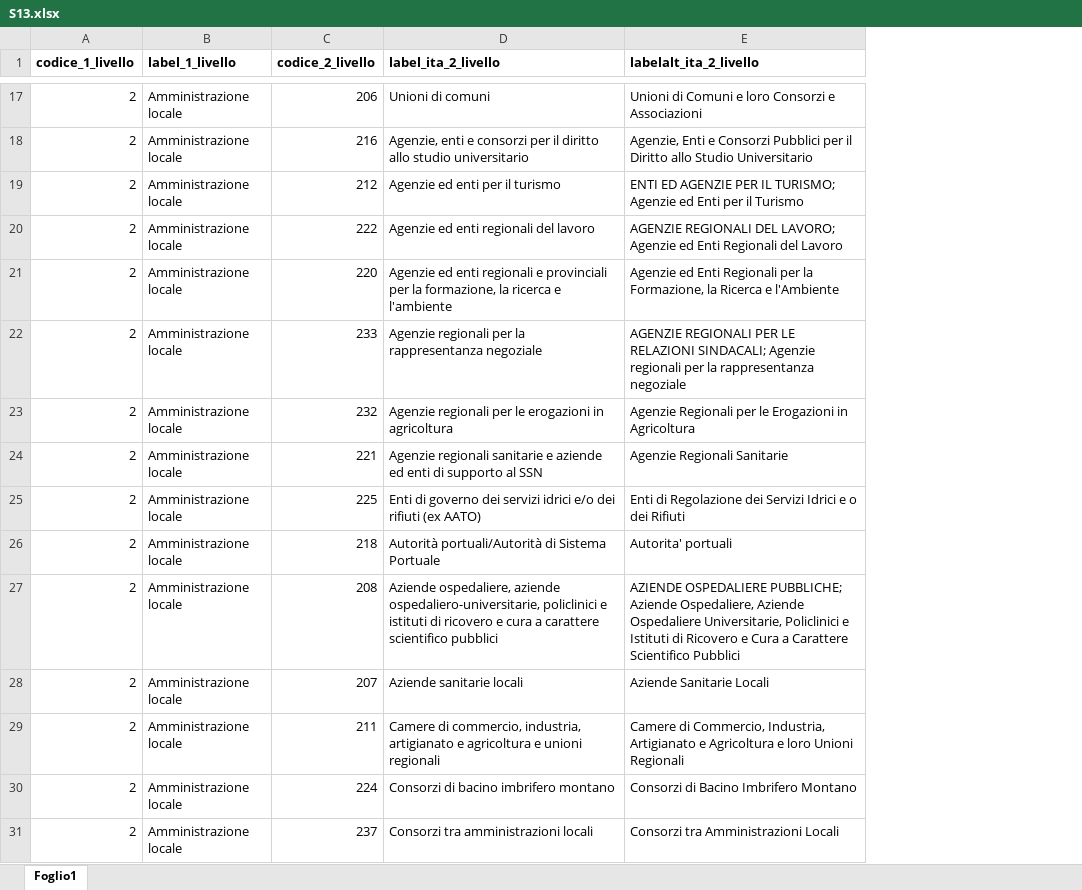
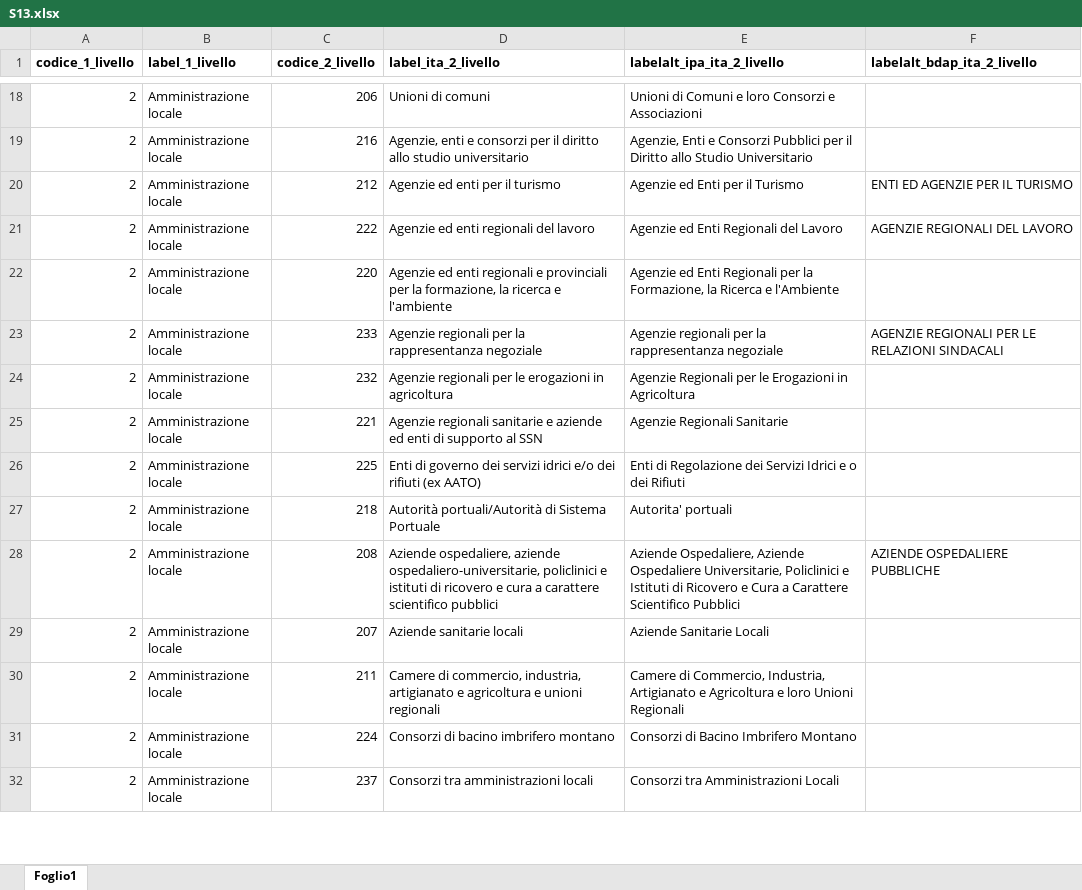
Before and after one commit to italia/daf-ontologie-vocabolari-controllati, an Excel workbook: VocabolariControllati/classifications-for-organizations/S13/S13.xlsx, sheet Foglio1, drawn as a sheet; only a part is shown, gaps mark what is left out; values as stored, in another font and other column widths than the file's, no borders; addresses are those after the commit; the diff covers the shown part only; the diff names each change by its address in the sheet, - before the commit and + after, or states it on an @@ line.

Commit message:
different values in the allabel column of S13 csv and excel files have been separated into two columns for processing purposes

```diff
--- a/VocabolariControllati/classifications-for-organizations/S13/S13.xlsx (sheet Foglio1)
+++ b/VocabolariControllati/classifications-for-organizations/S13/S13.xlsx (sheet Foglio1)
+column F (labelalt_bdap_ita_2_livello), rows 20-28: ENTI ED AGENZIE PER IL TURISMO | AGENZIE REGIONALI DEL LAVORO |  | AGENZIE REGIONALI PER LE RELAZIONI SINDACALI |  |  |  |  | AZIENDE OSPEDALIERE PUBBLICHE
-E1: labelalt_ita_2_livello
+E1: labelalt_ipa_ita_2_livello
-E20 (labelalt_ipa_ita_2_livello): ENTI ED AGENZIE PER IL TURISMO; Agenzie ed…
+E20 (labelalt_ipa_ita_2_livello): Agenzie ed…
-E21 (labelalt_ipa_ita_2_livello): AGENZIE REGIONALI DEL LAVORO; Agenzie ed…
+E21 (labelalt_ipa_ita_2_livello): Agenzie ed…
-E23 (labelalt_ipa_ita_2_livello): AGENZIE REGIONALI PER LE RELAZIONI SINDACALI; Agenzie regionali…
+E23 (labelalt_ipa_ita_2_livello): Agenzie regionali…
-E28 (labelalt_ipa_ita_2_livello): AZIENDE OSPEDALIERE PUBBLICHE; Aziende Ospedaliere,…
+E28 (labelalt_ipa_ita_2_livello): Aziende Ospedaliere,…
```
Also changed, not shown: 1 added row and 8 edited cells elsewhere in this sheet, 1 other file.
